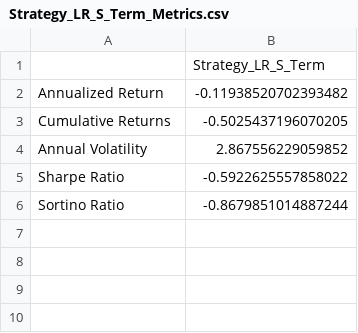
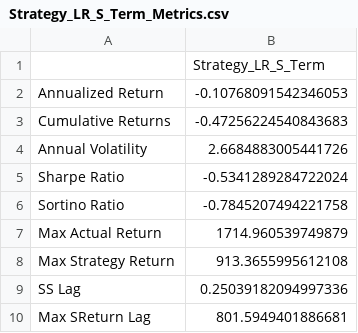
Before and after one commit to roybooker/Project-2-group-4, a CSV file: data/Strategy_LR_S_Term_Metrics.csv, drawn as a sheet.

```diff
--- a/data/Strategy_LR_S_Term_Metrics.csv
+++ b/data/Strategy_LR_S_Term_Metrics.csv
@@ -1,6 +1,10 @@
 ,Strategy_LR_S_Term
-Annualized Return,-0.11938520702393482
-Cumulative Returns,-0.5025437196070205
-Annual Volatility,2.867556229059852
-Sharpe Ratio,-0.5922625557858022
-Sortino Ratio,-0.8679851014887244
+Annualized Return,-0.10768091542346053
+Cumulative Returns,-0.47256224540843683
+Annual Volatility,2.6684883005441726
+Sharpe Ratio,-0.5341289284722024
+Sortino Ratio,-0.7845207494221758
+Max Actual Return,1714.960539749879
+Max Strategy Return,913.3655995612108
+SS Lag,0.25039182094997336
+Max SReturn Lag,801.5949401886681
```
Also changed, not shown: data/Strategy_Bollinger_S_Term_Metrics.csv, data/Strategy_LR_L_Term_Returns.csv, 29 other files.
